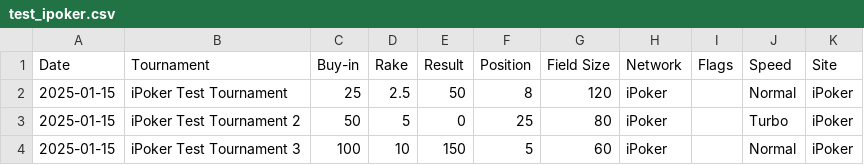
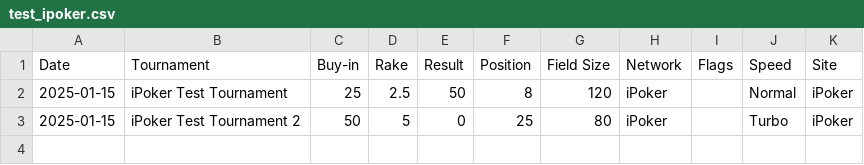
Before and after one commit to Docaari/GrindfyManager, a CSV file: test_ipoker.csv, drawn as a sheet; the diff names each change by its address in the sheet, - before the commit and + after, or states it on an @@ line.

```diff
--- a/test_ipoker.csv
+++ b/test_ipoker.csv
-row 4: 2025-01-15 | iPoker Test Tournament 3 | 100 | 10 | 150 | 5 | 60 | iPoker |  | Normal | iPoker
```
Also changed, not shown: 3 other files.
